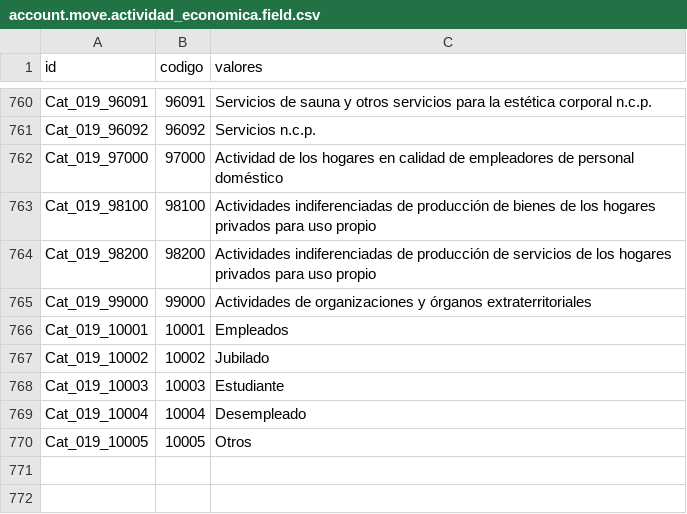
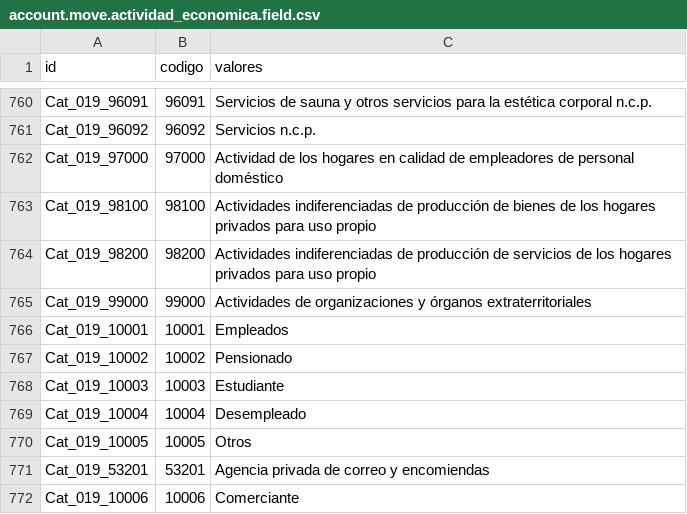
Before and after one commit to informaticaincoe/fe, a CSV file: location/l10n_sv/data/account.move.actividad_economica.field.csv, drawn as a sheet; only a part is shown, gaps mark what is left out.

```diff
--- a/location/l10n_sv/data/account.move.actividad_economica.field.csv
+++ b/location/l10n_sv/data/account.move.actividad_economica.field.csv
@@ -767,3 +767,3 @@ Cat_019_99000,99000,"Actividades de organizaciones y órganos extraterritoriales
 Cat_019_10001,10001,"Empleados"
-Cat_019_10002,10002,"Jubilado"
+Cat_019_10002,10002,"Pensionado"
 Cat_019_10003,10003,"Estudiante"
@@ -771 +771,3 @@ Cat_019_10004,10004,"Desempleado"
 Cat_019_10005,10005,"Otros"
+Cat_019_53201,53201,"Agencia privada de correo y encomiendas"
+Cat_019_10006,10006,"Comerciante"
```
Also changed, not shown: location/l10n_sv/data/account.journal.tipo_documento.field.csv, location/l10n_sv/data/account.move.forma_pago.field.csv, 11 other files.
